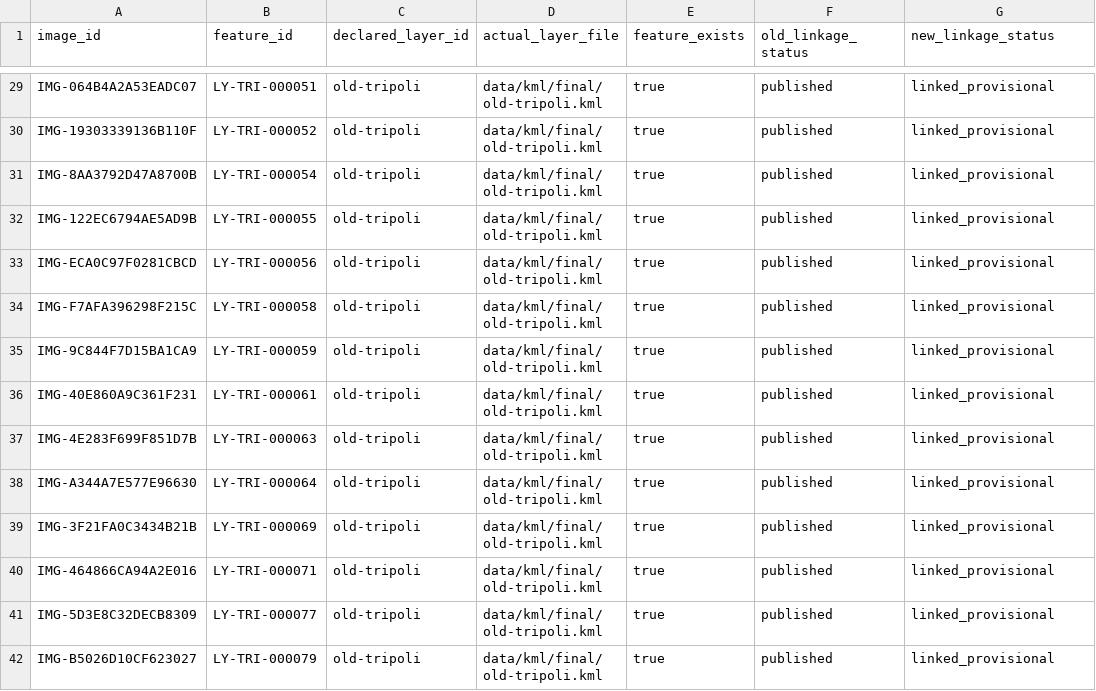
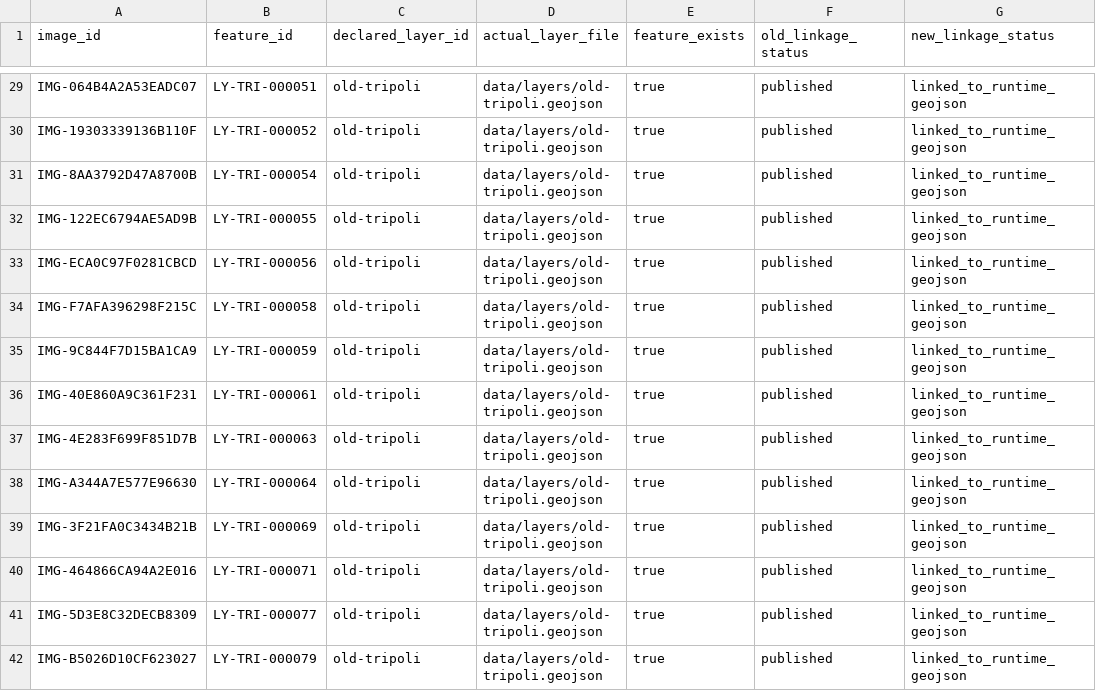
Before and after one commit to tidclibya2026/Libya_Tourist_Atlas, a CSV file: docs/images/batch-1/batch-1-layer-linkage-correction.csv, drawn as a sheet; only a part is shown, gaps mark what is left out; the diff covers the shown part only; the diff names each change by its address in the sheet, - before the commit and + after, or states it on an @@ line.

```diff
--- a/docs/images/batch-1/batch-1-layer-linkage-correction.csv
+++ b/docs/images/batch-1/batch-1-layer-linkage-correction.csv
-D29:D42 (actual_layer_file): data/kml/final/old-tripoli.kml
+D29:D42 (actual_layer_file): data/layers/old-tripoli.geojson
-G29:G42 (new_linkage_status): linked_provisional
+G29:G42 (new_linkage_status): linked_to_runtime_geojson
```
Also changed, not shown: 115 edited cells elsewhere in this file, docs/images/batch-1/batch-1-derivative-runtime-audit.csv, 12 other files.
